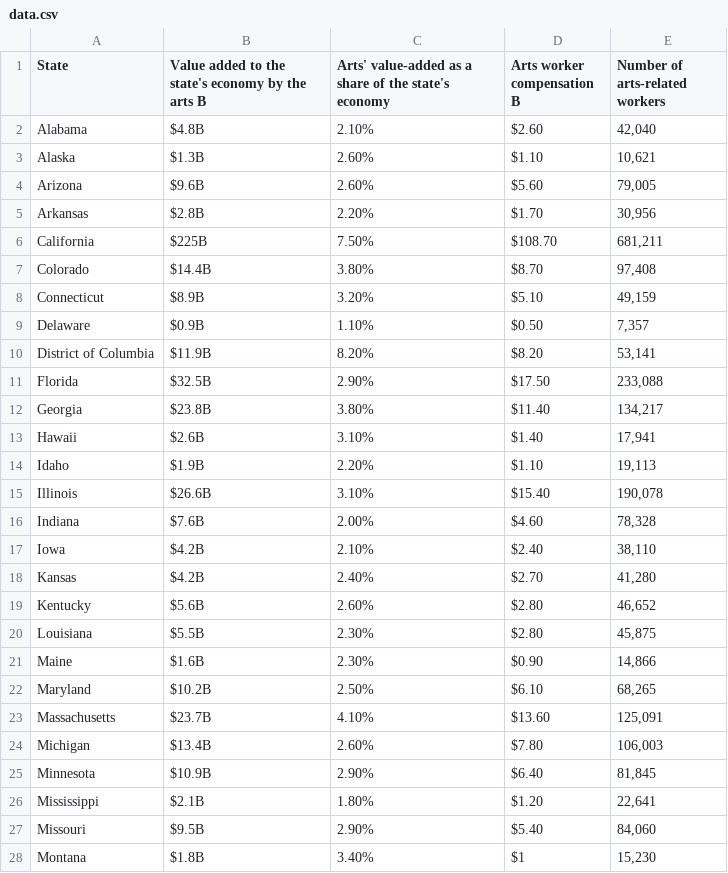
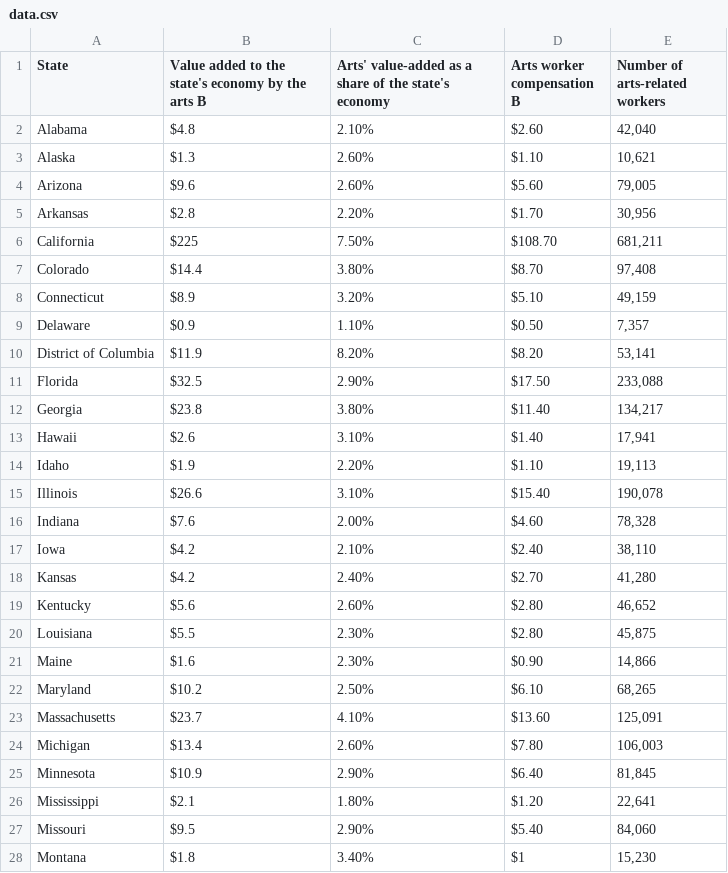
Before and after one commit to myNEAgit/ADP-30-staged, a CSV file: res/data/data.csv, drawn as a sheet; only a part is shown; the diff covers the shown part only.

Commit message:
Update data.csv

```diff
--- a/res/data/data.csv
+++ b/res/data/data.csv
@@ -1,28 +1,28 @@
 State,Value added to the state's economy by the arts B,Arts' value-added as a share of the state's economy,Arts worker compensation B,Number of arts-related workers
-Alabama,$4.8B,2.10%,$2.60 ,"42,040"
-Alaska,$1.3B,2.60%,$1.10 ,"10,621"
-Arizona,$9.6B,2.60%,$5.60 ,"79,005"
-Arkansas,$2.8B,2.20%,$1.70 ,"30,956"
-California,$225B,7.50%,$108.70 ,"681,211"
-Colorado,$14.4B,3.80%,$8.70 ,"97,408"
-Connecticut,$8.9B,3.20%,$5.10 ,"49,159"
-Delaware,$0.9B,1.10%,$0.50 ,"7,357"
-District of Columbia,$11.9B,8.20%,$8.20 ,"53,141"
-Florida,$32.5B,2.90%,$17.50 ,"233,088"
-Georgia,$23.8B,3.80%,$11.40 ,"134,217"
-Hawaii,$2.6B,3.10%,$1.40 ,"17,941"
-Idaho,$1.9B,2.20%,$1.10 ,"19,113"
-Illinois,$26.6B,3.10%,$15.40 ,"190,078"
-Indiana,$7.6B,2.00%,$4.60 ,"78,328"
-Iowa,$4.2B,2.10%,$2.40 ,"38,110"
-Kansas,$4.2B,2.40%,$2.70 ,"41,280"
-Kentucky,$5.6B,2.60%,$2.80 ,"46,652"
-Louisiana,$5.5B,2.30%,$2.80 ,"45,875"
-Maine,$1.6B,2.30%,$0.90 ,"14,866"
-Maryland,$10.2B,2.50%,$6.10 ,"68,265"
-Massachusetts,$23.7B,4.10%,$13.60 ,"125,091"
-Michigan,$13.4B,2.60%,$7.80 ,"106,003"
-Minnesota,$10.9B,2.90%,$6.40 ,"81,845"
-Mississippi,$2.1B,1.80%,$1.20 ,"22,641"
-Missouri,$9.5B,2.90%,$5.40 ,"84,060"
-Montana,$1.8B,3.40%,$1 ,"15,230"
+Alabama,$4.8,2.10%,$2.60 ,"42,040"
+Alaska,$1.3,2.60%,$1.10 ,"10,621"
+Arizona,$9.6,2.60%,$5.60 ,"79,005"
+Arkansas,$2.8,2.20%,$1.70 ,"30,956"
+California,$225,7.50%,$108.70 ,"681,211"
+Colorado,$14.4,3.80%,$8.70 ,"97,408"
+Connecticut,$8.9,3.20%,$5.10 ,"49,159"
+Delaware,$0.9,1.10%,$0.50 ,"7,357"
+District of Columbia,$11.9,8.20%,$8.20 ,"53,141"
+Florida,$32.5,2.90%,$17.50 ,"233,088"
+Georgia,$23.8,3.80%,$11.40 ,"134,217"
+Hawaii,$2.6,3.10%,$1.40 ,"17,941"
+Idaho,$1.9,2.20%,$1.10 ,"19,113"
+Illinois,$26.6,3.10%,$15.40 ,"190,078"
+Indiana,$7.6,2.00%,$4.60 ,"78,328"
+Iowa,$4.2,2.10%,$2.40 ,"38,110"
+Kansas,$4.2,2.40%,$2.70 ,"41,280"
+Kentucky,$5.6,2.60%,$2.80 ,"46,652"
+Louisiana,$5.5,2.30%,$2.80 ,"45,875"
+Maine,$1.6,2.30%,$0.90 ,"14,866"
+Maryland,$10.2,2.50%,$6.10 ,"68,265"
+Massachusetts,$23.7,4.10%,$13.60 ,"125,091"
+Michigan,$13.4,2.60%,$7.80 ,"106,003"
+Minnesota,$10.9,2.90%,$6.40 ,"81,845"
+Mississippi,$2.1,1.80%,$1.20 ,"22,641"
+Missouri,$9.5,2.90%,$5.40 ,"84,060"
+Montana,$1.8,3.40%,$1 ,"15,230"
```
Also changed, not shown: 24 edited cells elsewhere in this file.
